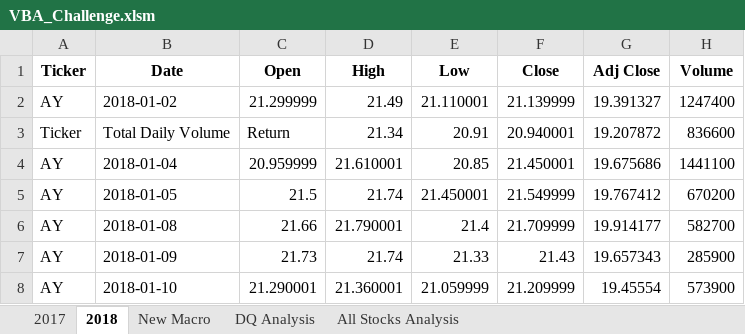
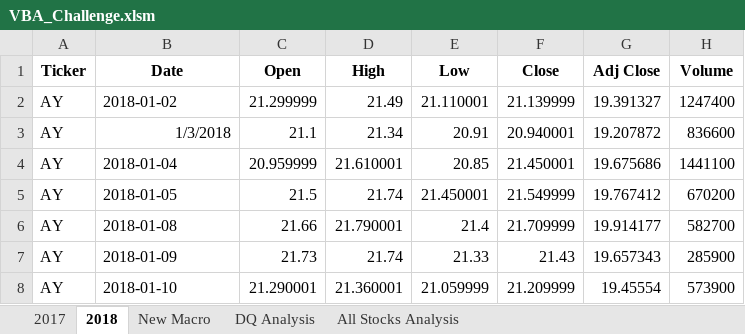
Before and after one commit to Tobikuku/Stock-Analysis, an Excel workbook: VBA_Challenge.xlsm, sheet 2018, drawn as a sheet; only a part is shown; values as stored, in another font and other column widths than the file's, no borders; the diff names each change by its address in the sheet, - before the commit and + after, or states it on an @@ line.

```diff
--- a/VBA_Challenge.xlsm (sheet 2018)
+++ b/VBA_Challenge.xlsm (sheet 2018)
-A3 (Ticker): Ticker
+A3 (Ticker): AY
-B3 (Date): Total Daily Volume
+B3 (Date): 1/3/2018
-C3 (Open): Return
+C3 (Open): 21.1
```
Also changed, not shown: sheet All Stocks Analysis, sheet 2017.
